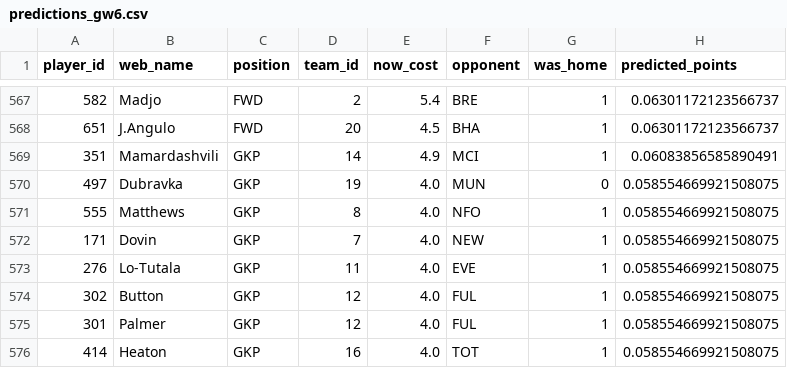
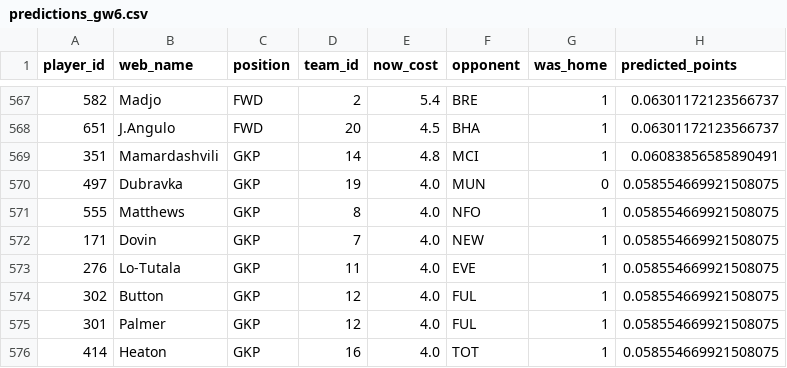
Before and after one commit to Visino2/fpl-predictor, a CSV file: backend/data/predictions_gw6.csv, drawn as a sheet; only a part is shown, gaps mark what is left out; the diff covers the shown part only; the diff names each change by its address in the sheet, - before the commit and + after, or states it on an @@ line.

```diff
--- a/backend/data/predictions_gw6.csv
+++ b/backend/data/predictions_gw6.csv
-E569 (now_cost): 4.9
+E569 (now_cost): 4.8
```
Also changed, not shown: 7 edited cells elsewhere in this file, 1 other file.
